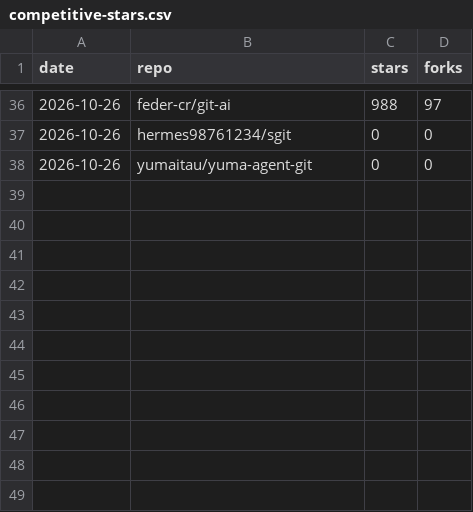
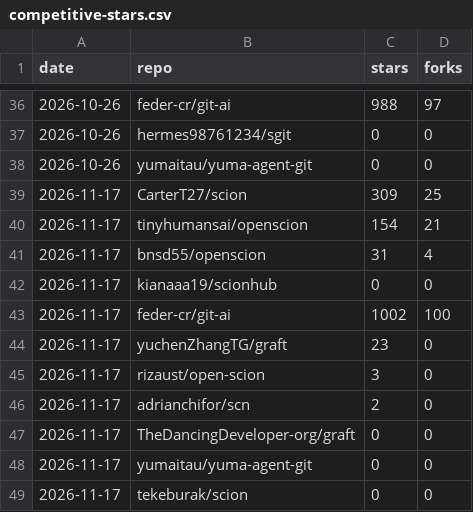
Before and after one commit to tekeburak/scion, a CSV file: docs/competitive-stars.csv, drawn as a sheet; only a part is shown, gaps mark what is left out.

```diff
--- a/docs/competitive-stars.csv
+++ b/docs/competitive-stars.csv
@@ -38 +38,12 @@ date,repo,stars,forks
 2026-10-26,yumaitau/yuma-agent-git,0,0
+2026-11-17,CarterT27/scion,309,25
+2026-11-17,tinyhumansai/openscion,154,21
+2026-11-17,bnsd55/openscion,31,4
+2026-11-17,kianaaa19/scionhub,0,0
+2026-11-17,feder-cr/git-ai,1002,100
+2026-11-17,yuchenZhangTG/graft,23,0
+2026-11-17,rizaust/open-scion,3,0
+2026-11-17,adrianchifor/scn,2,0
+2026-11-17,TheDancingDeveloper-org/graft,0,0
+2026-11-17,yumaitau/yuma-agent-git,0,0
+2026-11-17,tekeburak/scion,0,0
```
Also changed, not shown: 1 other file.
